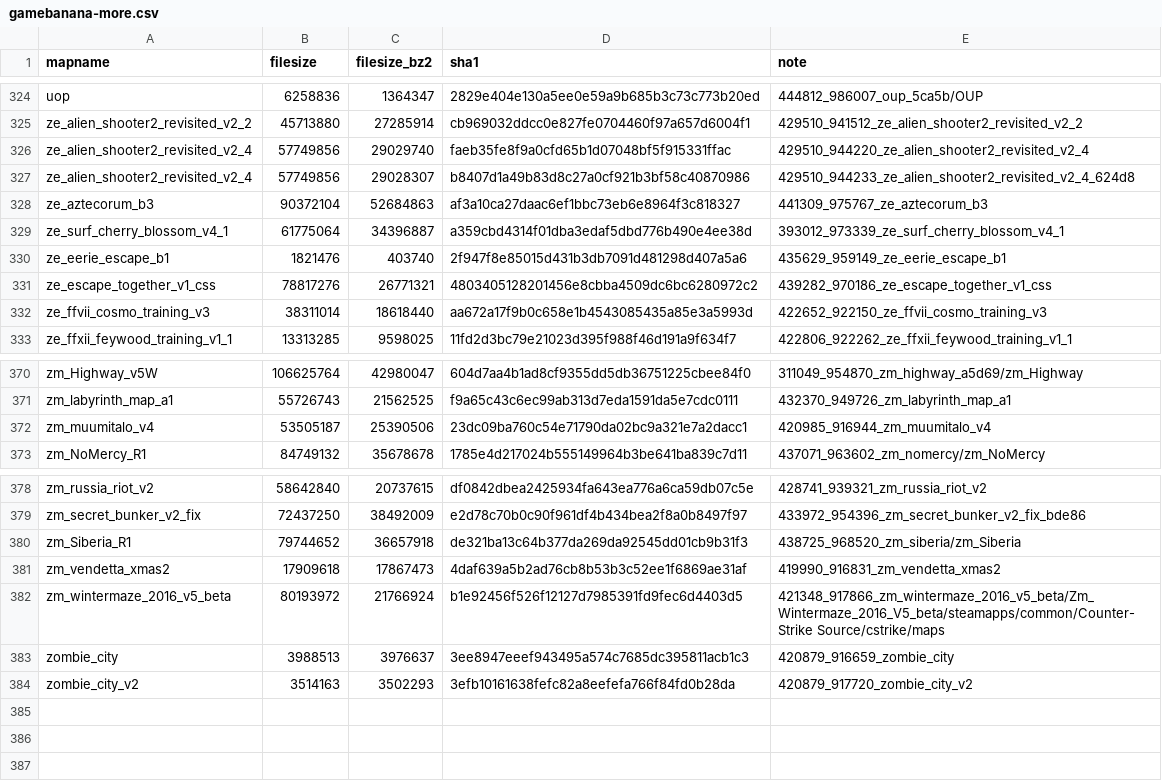
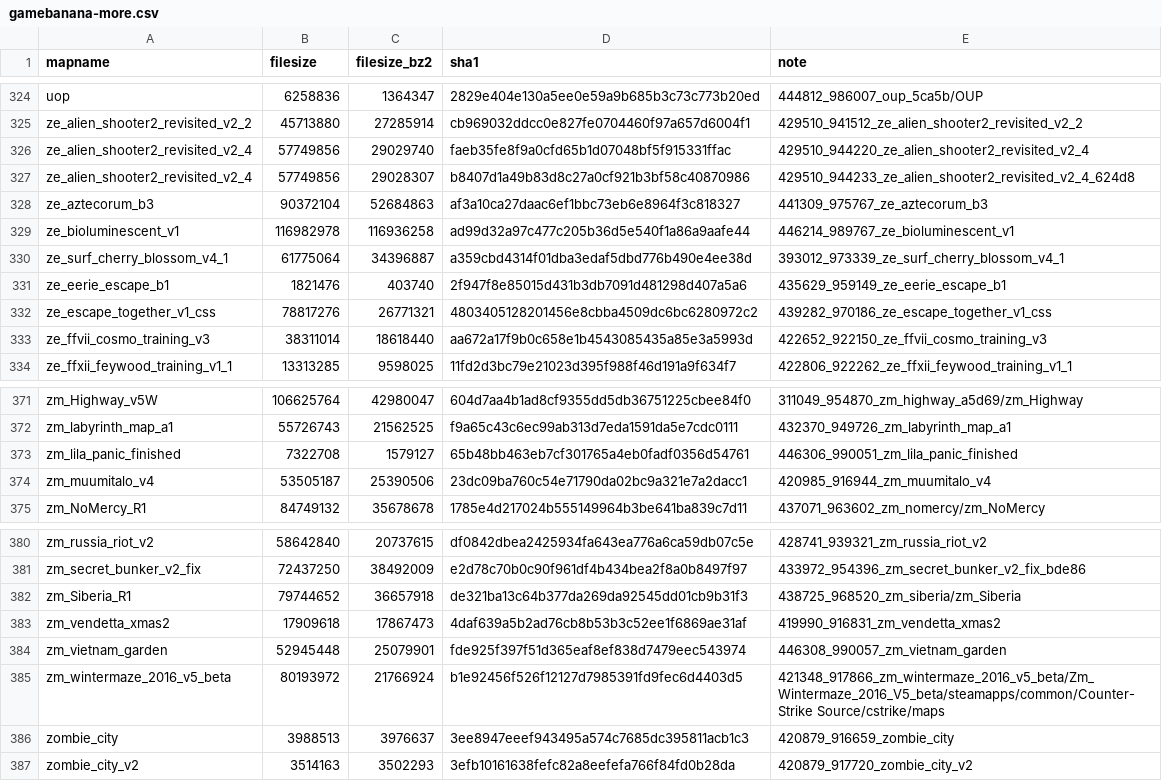
Before and after one commit to srcwr/maps-cstrike, a CSV file: unprocessed/gamebanana-more.csv, drawn as a sheet; only a part is shown, gaps mark what is left out; the diff names each change by its address in the sheet, - before the commit and + after, or states it on an @@ line.

```diff
--- a/unprocessed/gamebanana-more.csv
+++ b/unprocessed/gamebanana-more.csv
+row 329: ze_bioluminescent_v1 | 116982978 | 116936258 | ad99d32a97c477c205b36d5e540f1a86a9aafe44 | 446214_989767_ze_bioluminescent_v1
+row 373: zm_lila_panic_finished | 7322708 | 1579127 | 65b48bb463eb7cf301765a4eb0fadf0356d54761 | 446306_990051_zm_lila_panic_finished
+row 384: zm_vietnam_garden | 52945448 | 25079901 | fde925f397f51d365eaf8ef838d7479eec543974 | 446308_990057_zm_vietnam_garden
```
Also changed, not shown: recently_added.csv.
